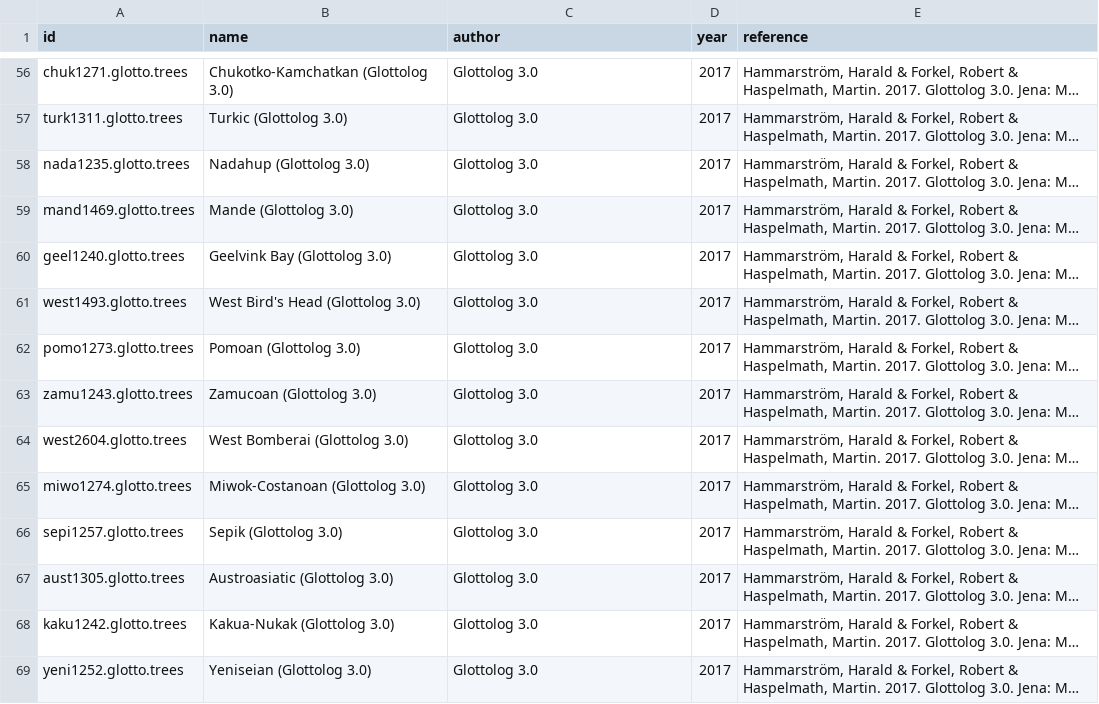
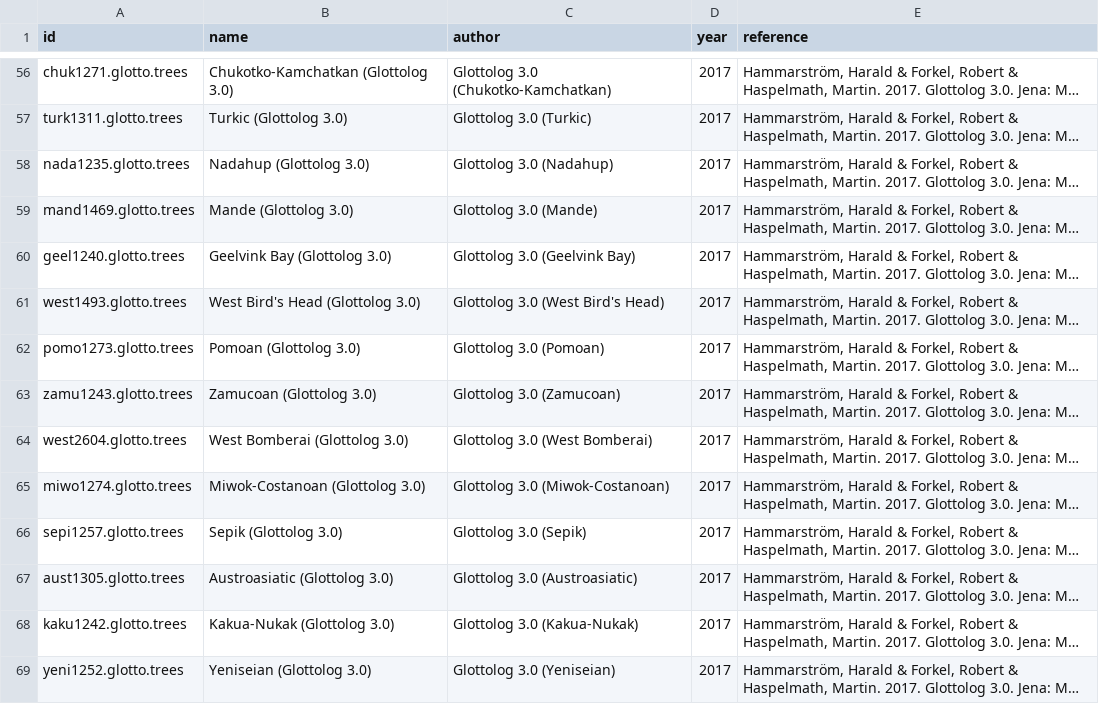
Before and after one commit to D-PLACE/dplace-data, a CSV file: trees/index.csv, drawn as a sheet; only a part is shown, gaps mark what is left out; long unchanged cells end in …; the diff covers the shown part only; the diff names each change by its address in the sheet, - before the commit and + after, or states it on an @@ line.

```diff
--- a/trees/index.csv
+++ b/trees/index.csv
-C56 (author): Glottolog 3.0
+C56 (author): Glottolog 3.0 (Chukotko-Kamchatkan)
-C57 (author): Glottolog 3.0
+C57 (author): Glottolog 3.0 (Turkic)
-C58 (author): Glottolog 3.0
+C58 (author): Glottolog 3.0 (Nadahup)
-C59 (author): Glottolog 3.0
+C59 (author): Glottolog 3.0 (Mande)
-C60 (author): Glottolog 3.0
+C60 (author): Glottolog 3.0 (Geelvink Bay)
-C61 (author): Glottolog 3.0
+C61 (author): Glottolog 3.0 (West Bird's Head)
-C62 (author): Glottolog 3.0
+C62 (author): Glottolog 3.0 (Pomoan)
-C63 (author): Glottolog 3.0
+C63 (author): Glottolog 3.0 (Zamucoan)
-C64 (author): Glottolog 3.0
+C64 (author): Glottolog 3.0 (West Bomberai)
-C65 (author): Glottolog 3.0
+C65 (author): Glottolog 3.0 (Miwok-Costanoan)
-C66 (author): Glottolog 3.0
+C66 (author): Glottolog 3.0 (Sepik)
-C67 (author): Glottolog 3.0
+C67 (author): Glottolog 3.0 (Austroasiatic)
-C68 (author): Glottolog 3.0
+C68 (author): Glottolog 3.0 (Kakua-Nukak)
-C69 (author): Glottolog 3.0
+C69 (author): Glottolog 3.0 (Yeniseian)
```
Also changed, not shown: 179 edited cells elsewhere in this file, 1 other file.
